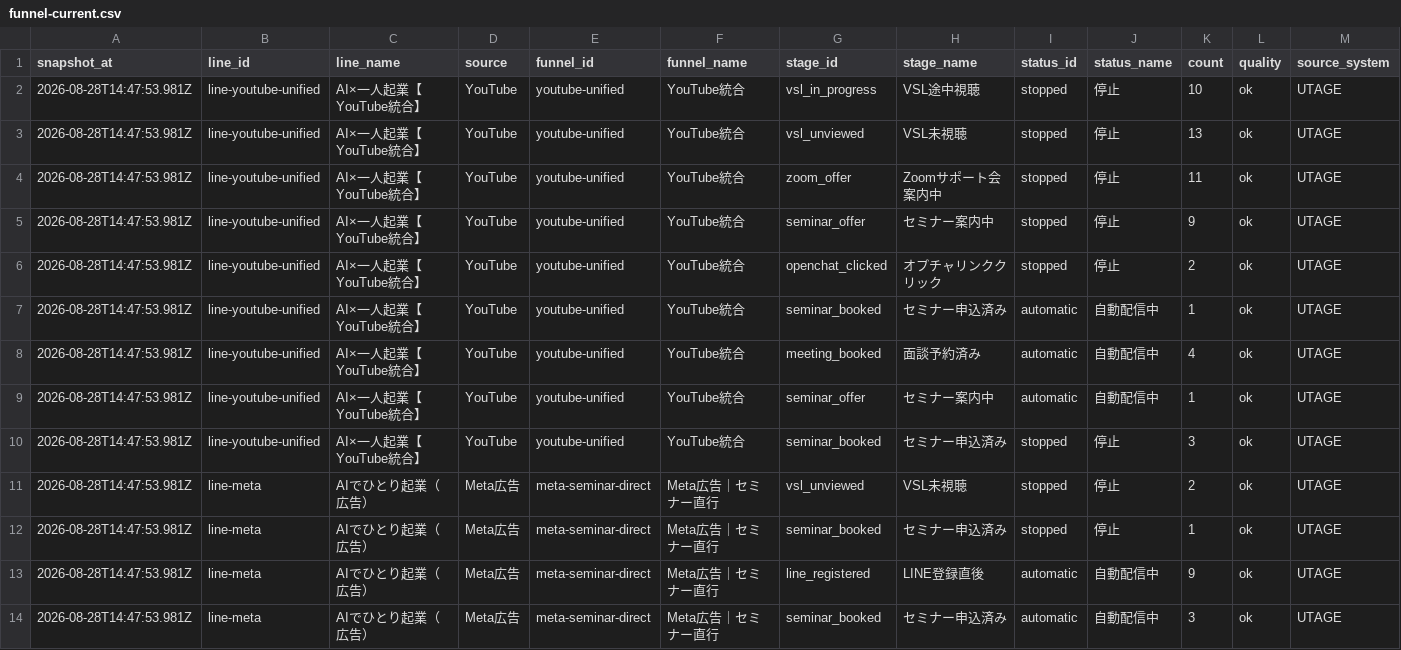
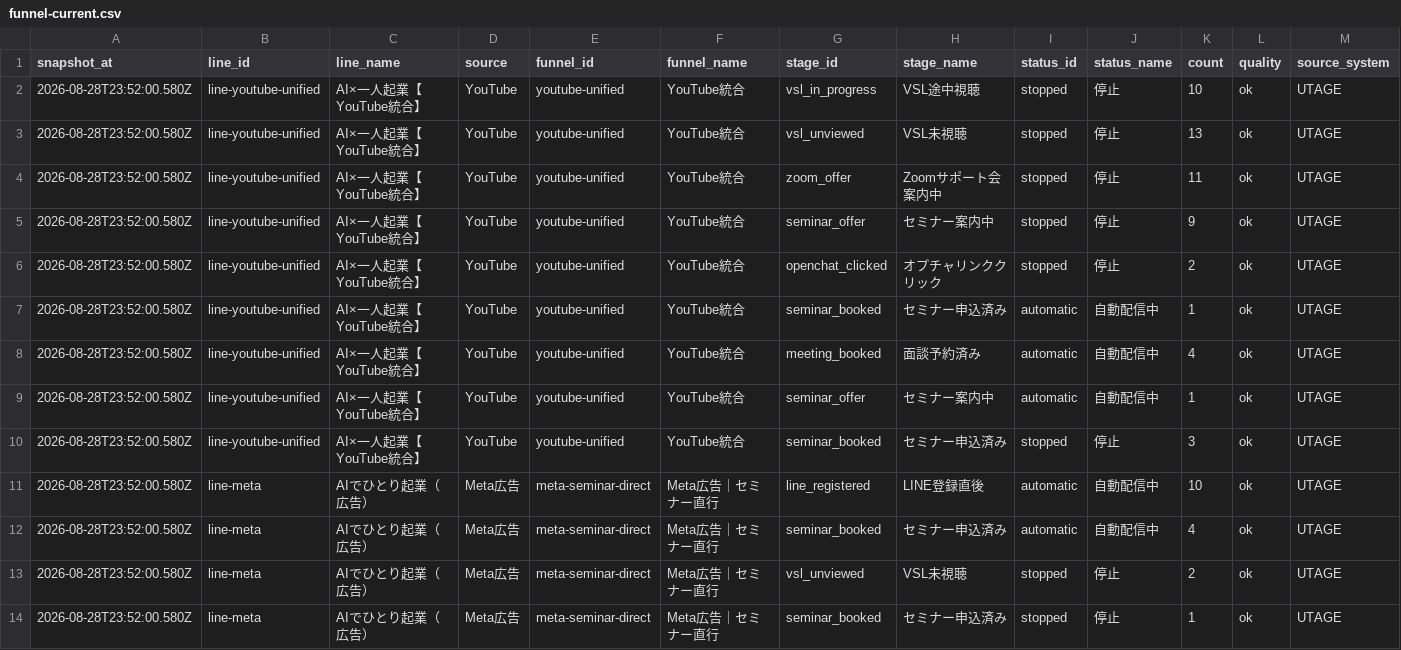
Before and after one commit to puuku0510/suya-youtube-line-dashboard, a CSV file: funnel-current.csv, drawn as a sheet; only a part is shown; the diff covers the shown part only.

```diff
--- a/funnel-current.csv
+++ b/funnel-current.csv
@@ -1,14 +1,14 @@
 snapshot_at,line_id,line_name,source,funnel_id,funnel_name,stage_id,stage_name,status_id,status_name,count,quality,source_system
-2026-08-28T14:47:53.981Z,line-youtube-unified,AI×一人起業【YouTube統合】,YouTube,youtube-unified,YouTube統合,vsl_in_progress,VSL途中視聴,stopped,停止,10,ok,UTAGE
-2026-08-28T14:47:53.981Z,line-youtube-unified,AI×一人起業【YouTube統合】,YouTube,youtube-unified,YouTube統合,vsl_unviewed,VSL未視聴,stopped,停止,13,ok,UTAGE
-2026-08-28T14:47:53.981Z,line-youtube-unified,AI×一人起業【YouTube統合】,YouTube,youtube-unified,YouTube統合,zoom_offer,Zoomサポート会案内中,stopped,停止,11,ok,UTAGE
-2026-08-28T14:47:53.981Z,line-youtube-unified,AI×一人起業【YouTube統合】,YouTube,youtube-unified,YouTube統合,seminar_offer,セミナー案内中,stopped,停止,9,ok,UTAGE
-2026-08-28T14:47:53.981Z,line-youtube-unified,AI×一人起業【YouTube統合】,YouTube,youtube-unified,YouTube統合,openchat_clicked,オプチャリンククリック,stopped,停止,2,ok,UTAGE
-2026-08-28T14:47:53.981Z,line-youtube-unified,AI×一人起業【YouTube統合】,YouTube,youtube-unified,YouTube統合,seminar_booked,セミナー申込済み,automatic,自動配信中,1,ok,UTAGE
-2026-08-28T14:47:53.981Z,line-youtube-unified,AI×一人起業【YouTube統合】,YouTube,youtube-unified,YouTube統合,meeting_booked,面談予約済み,automatic,自動配信中,4,ok,UTAGE
-2026-08-28T14:47:53.981Z,line-youtube-unified,AI×一人起業【YouTube統合】,YouTube,youtube-unified,YouTube統合,seminar_offer,セミナー案内中,automatic,自動配信中,1,ok,UTAGE
-2026-08-28T14:47:53.981Z,line-youtube-unified,AI×一人起業【YouTube統合】,YouTube,youtube-unified,YouTube統合,seminar_booked,セミナー申込済み,stopped,停止,3,ok,UTAGE
-2026-08-28T14:47:53.981Z,line-meta,AIでひとり起業（広告）,Meta広告,meta-seminar-direct,Meta広告｜セミナー直行,vsl_unviewed,VSL未視聴,stopped,停止,2,ok,UTAGE
-2026-08-28T14:47:53.981Z,line-meta,AIでひとり起業（広告）,Meta広告,meta-seminar-direct,Meta広告｜セミナー直行,seminar_booked,セミナー申込済み,stopped,停止,1,ok,UTAGE
-2026-08-28T14:47:53.981Z,line-meta,AIでひとり起業（広告）,Meta広告,meta-seminar-direct,Meta広告｜セミナー直行,line_registered,LINE登録直後,automatic,自動配信中,9,ok,UTAGE
-2026-08-28T14:47:53.981Z,line-meta,AIでひとり起業（広告）,Meta広告,meta-seminar-direct,Meta広告｜セミナー直行,seminar_booked,セミナー申込済み,automatic,自動配信中,3,ok,UTAGE
+2026-08-28T23:52:00.580Z,line-youtube-unified,AI×一人起業【YouTube統合】,YouTube,youtube-unified,YouTube統合,vsl_in_progress,VSL途中視聴,stopped,停止,10,ok,UTAGE
+2026-08-28T23:52:00.580Z,line-youtube-unified,AI×一人起業【YouTube統合】,YouTube,youtube-unified,YouTube統合,vsl_unviewed,VSL未視聴,stopped,停止,13,ok,UTAGE
+2026-08-28T23:52:00.580Z,line-youtube-unified,AI×一人起業【YouTube統合】,YouTube,youtube-unified,YouTube統合,zoom_offer,Zoomサポート会案内中,stopped,停止,11,ok,UTAGE
+2026-08-28T23:52:00.580Z,line-youtube-unified,AI×一人起業【YouTube統合】,YouTube,youtube-unified,YouTube統合,seminar_offer,セミナー案内中,stopped,停止,9,ok,UTAGE
+2026-08-28T23:52:00.580Z,line-youtube-unified,AI×一人起業【YouTube統合】,YouTube,youtube-unified,YouTube統合,openchat_clicked,オプチャリンククリック,stopped,停止,2,ok,UTAGE
+2026-08-28T23:52:00.580Z,line-youtube-unified,AI×一人起業【YouTube統合】,YouTube,youtube-unified,YouTube統合,seminar_booked,セミナー申込済み,automatic,自動配信中,1,ok,UTAGE
+2026-08-28T23:52:00.580Z,line-youtube-unified,AI×一人起業【YouTube統合】,YouTube,youtube-unified,YouTube統合,meeting_booked,面談予約済み,automatic,自動配信中,4,ok,UTAGE
+2026-08-28T23:52:00.580Z,line-youtube-unified,AI×一人起業【YouTube統合】,YouTube,youtube-unified,YouTube統合,seminar_offer,セミナー案内中,automatic,自動配信中,1,ok,UTAGE
+2026-08-28T23:52:00.580Z,line-youtube-unified,AI×一人起業【YouTube統合】,YouTube,youtube-unified,YouTube統合,seminar_booked,セミナー申込済み,stopped,停止,3,ok,UTAGE
+2026-08-28T23:52:00.580Z,line-meta,AIでひとり起業（広告）,Meta広告,meta-seminar-direct,Meta広告｜セミナー直行,line_registered,LINE登録直後,automatic,自動配信中,10,ok,UTAGE
+2026-08-28T23:52:00.580Z,line-meta,AIでひとり起業（広告）,Meta広告,meta-seminar-direct,Meta広告｜セミナー直行,seminar_booked,セミナー申込済み,automatic,自動配信中,4,ok,UTAGE
+2026-08-28T23:52:00.580Z,line-meta,AIでひとり起業（広告）,Meta広告,meta-seminar-direct,Meta広告｜セミナー直行,vsl_unviewed,VSL未視聴,stopped,停止,2,ok,UTAGE
+2026-08-28T23:52:00.580Z,line-meta,AIでひとり起業（広告）,Meta広告,meta-seminar-direct,Meta広告｜セミナー直行,seminar_booked,セミナー申込済み,stopped,停止,1,ok,UTAGE
```
Also changed, not shown: 1 added row, 2 removed rows and 45 edited cells elsewhere in this file, funnel-cohort.csv, funnel-sync-health.csv, 1 other file.
